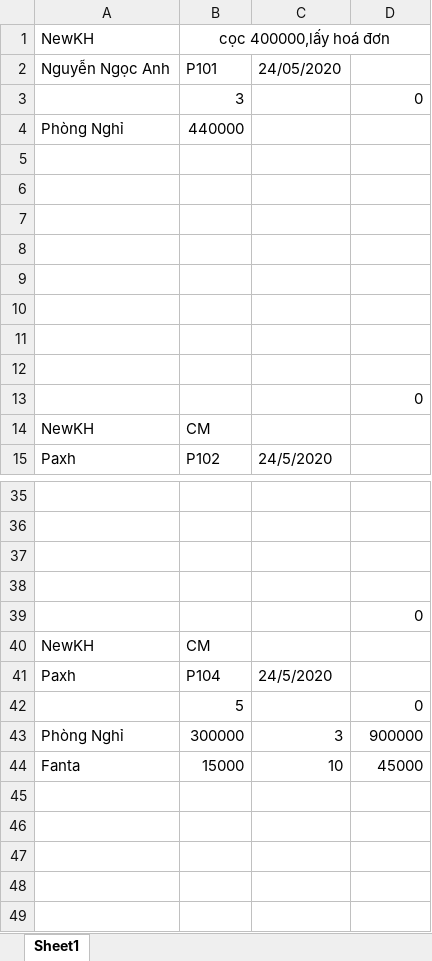
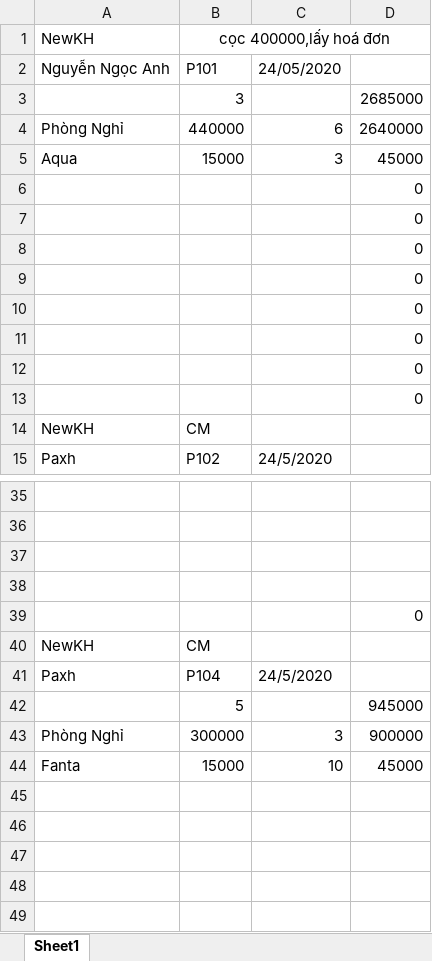
Before and after one commit to DaemonZZ/QuanLyKS, an Excel workbook: QuanLyKS/bin/Debug/CurrentCustomer.xlsx, sheet Sheet1, drawn as a sheet; only a part is shown, gaps mark what is left out; values as stored, in another font and other column widths than the file's, no borders; the diff names each change by its address in the sheet, - before the commit and + after, or states it on an @@ line.

```diff
--- a/QuanLyKS/bin/Debug/CurrentCustomer.xlsx (sheet Sheet1)
+++ b/QuanLyKS/bin/Debug/CurrentCustomer.xlsx (sheet Sheet1)
-D3: 0
+D3: 2685000
-C4: (empty)
+C4: 6
-D4: (empty)
+D4: 2640000
-row 5: (empty)
+row 5: Aqua | 15000 | 3 | 45000
-D6:D12: (empty)
+D6:D12: 0
-D42: 0
+D42: 945000
```
Also changed, not shown: formulas that keep their value, 8 other files.
